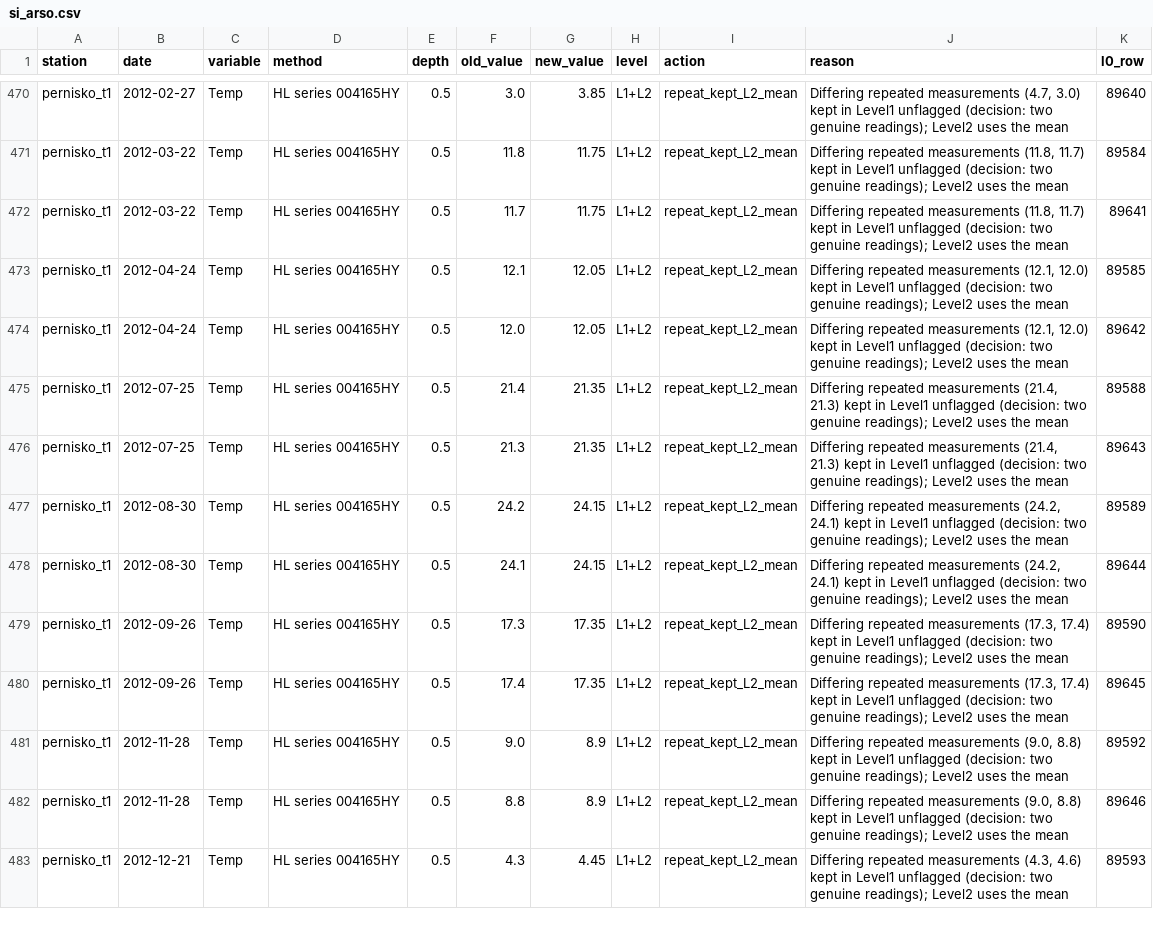
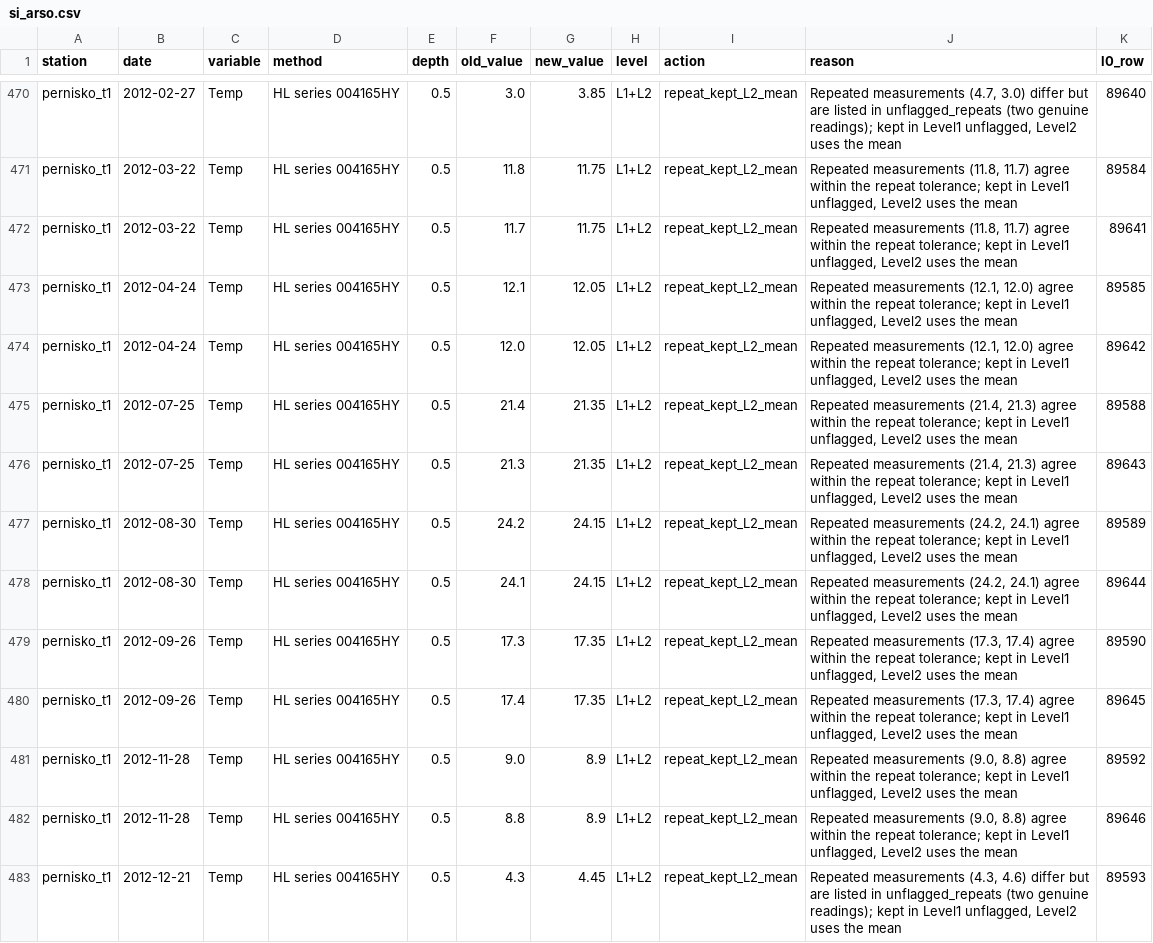
Before and after one commit to eawag-surface-waters-research/dimark-datalakes, a CSV file: notes/corrections/si_arso.csv, drawn as a sheet; only a part is shown, gaps mark what is left out; the diff covers the shown part only; the diff names each change by its address in the sheet, - before the commit and + after, or states it on an @@ line.

```diff
--- a/notes/corrections/si_arso.csv
+++ b/notes/corrections/si_arso.csv
-J470 (reason): Differing repeated measurements (4.7, 3.0) kept in Level1 unflagged (decision: two genuine readings); Level2 uses…
+J470 (reason): Repeated measurements (4.7, 3.0) differ but are listed in unflagged_repeats (two genuine readings); kept in Level1 unflagged, Level2 uses…
-J471:J472 (reason): Differing repeated measurements (11.8, 11.7) kept in Level1 unflagged (decision: two genuine readings); Level2 uses…
+J471:J472 (reason): Repeated measurements (11.8, 11.7) agree within the repeat tolerance; kept in Level1 unflagged, Level2 uses…
-J473:J474 (reason): Differing repeated measurements (12.1, 12.0) kept in Level1 unflagged (decision: two genuine readings); Level2 uses…
+J473:J474 (reason): Repeated measurements (12.1, 12.0) agree within the repeat tolerance; kept in Level1 unflagged, Level2 uses…
-J475:J476 (reason): Differing repeated measurements (21.4, 21.3) kept in Level1 unflagged (decision: two genuine readings); Level2 uses…
+J475:J476 (reason): Repeated measurements (21.4, 21.3) agree within the repeat tolerance; kept in Level1 unflagged, Level2 uses…
-J477:J478 (reason): Differing repeated measurements (24.2, 24.1) kept in Level1 unflagged (decision: two genuine readings); Level2 uses…
+J477:J478 (reason): Repeated measurements (24.2, 24.1) agree within the repeat tolerance; kept in Level1 unflagged, Level2 uses…
-J479:J480 (reason): Differing repeated measurements (17.3, 17.4) kept in Level1 unflagged (decision: two genuine readings); Level2 uses…
+J479:J480 (reason): Repeated measurements (17.3, 17.4) agree within the repeat tolerance; kept in Level1 unflagged, Level2 uses…
-J481:J482 (reason): Differing repeated measurements (9.0, 8.8) kept in Level1 unflagged (decision: two genuine readings); Level2 uses…
+J481:J482 (reason): Repeated measurements (9.0, 8.8) agree within the repeat tolerance; kept in Level1 unflagged, Level2 uses…
-J483 (reason): Differing repeated measurements (4.3, 4.6) kept in Level1 unflagged (decision: two genuine readings); Level2 uses…
+J483 (reason): Repeated measurements (4.3, 4.6) differ but are listed in unflagged_repeats (two genuine readings); kept in Level1 unflagged, Level2 uses…
```
Also changed, not shown: 6 removed rows and 66 edited cells elsewhere in this file, notes/corrections/at_ages.csv, notes/corrections/at_uibk_vorarlberg.csv, 19 other files.
